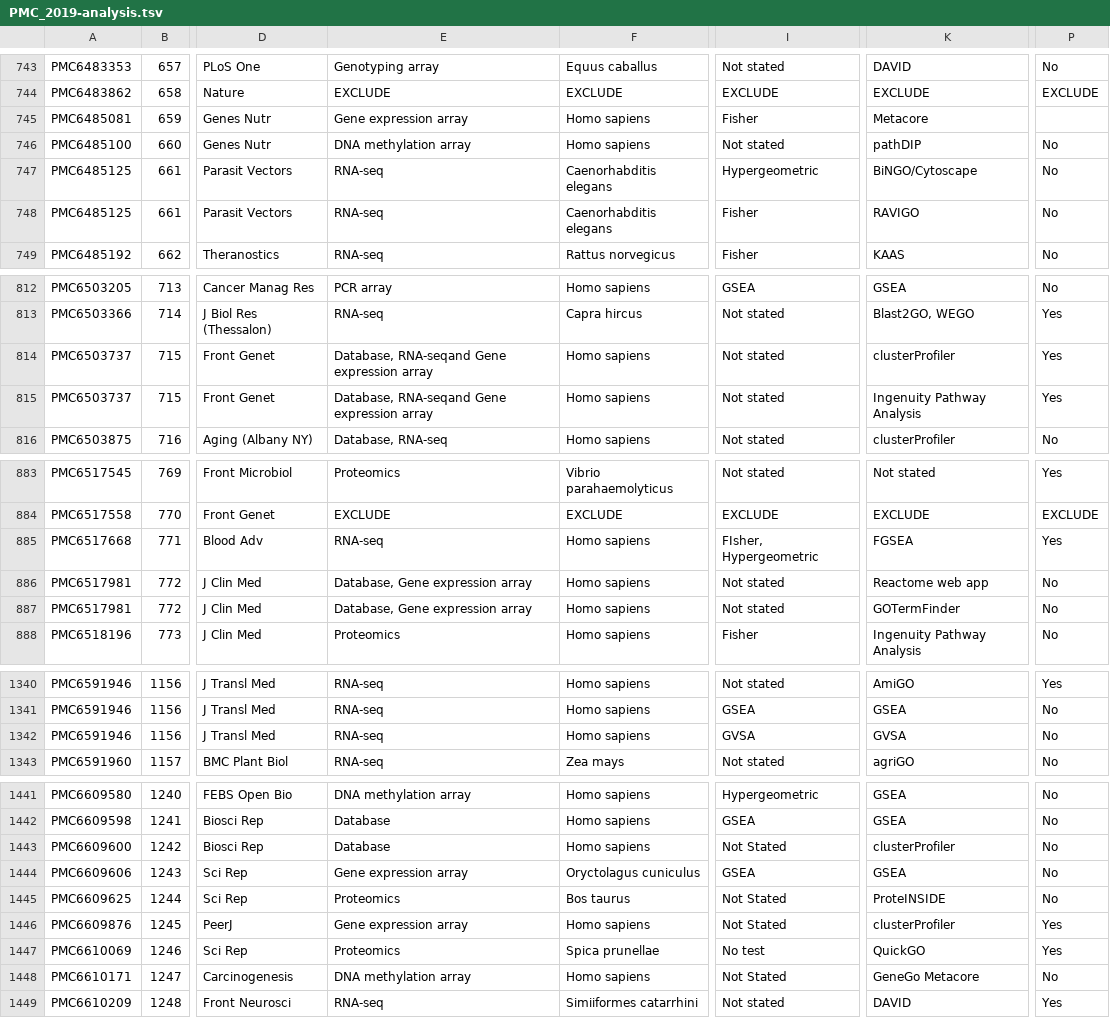
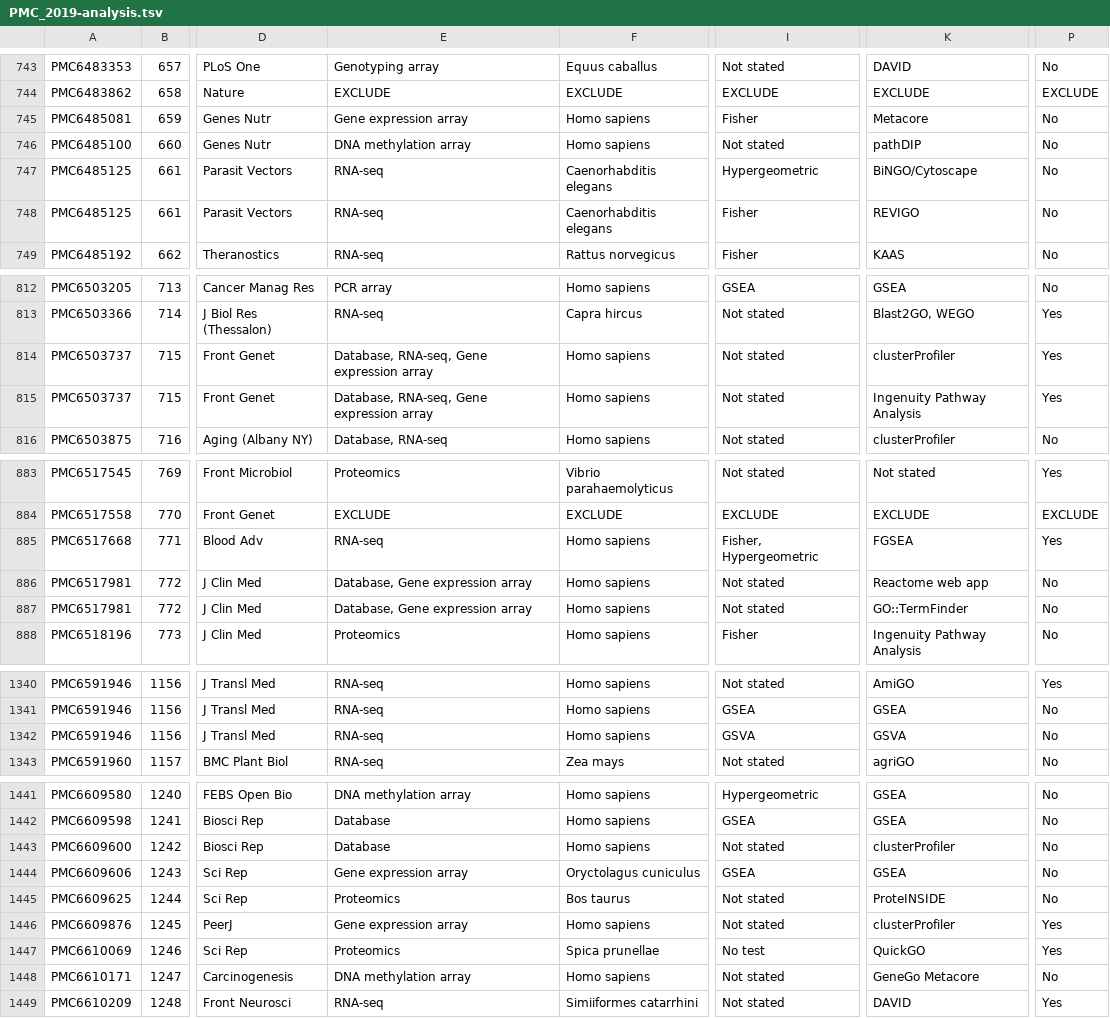
Before and after one commit to markziemann/SurveyEnrichmentMethods, a TSV file: PMC_2019-analysis.tsv, drawn as a sheet; only a part is shown, gaps mark what is left out; the diff covers the shown part only; the diff names each change by its address in the sheet, - before the commit and + after, or states it on an @@ line.

Commit message:
updated data

```diff
--- a/PMC_2019-analysis.tsv
+++ b/PMC_2019-analysis.tsv
-P745: (empty)
+P745: No
-K748: RAVIGO
+K748: REVIGO
-E814:E815: Database, RNA-seqand Gene expression array
+E814:E815: Database, RNA-seq, Gene expression array
-I885: FIsher, Hypergeometric
+I885: Fisher, Hypergeometric
-K887: GOTermFinder
+K887: GO::TermFinder
-I1342: GVSA
+I1342: GSVA
-K1342: GVSA
+K1342: GSVA
-I1443: Not Stated
+I1443: Not stated
-I1445:I1446: Not Stated
+I1445:I1446: Not stated
-I1448: Not Stated
+I1448: Not stated
```
Also changed, not shown: 24 edited cells elsewhere in this file, 1 other file.
